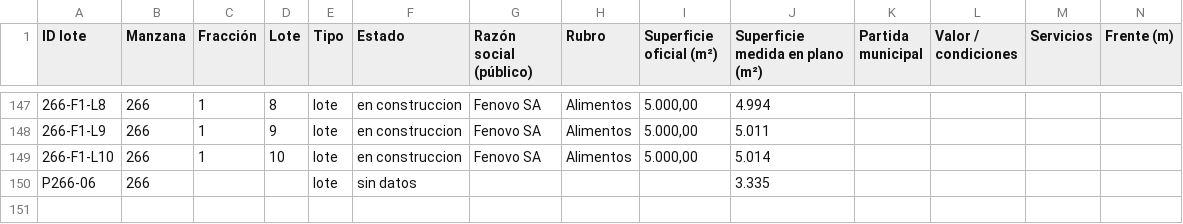
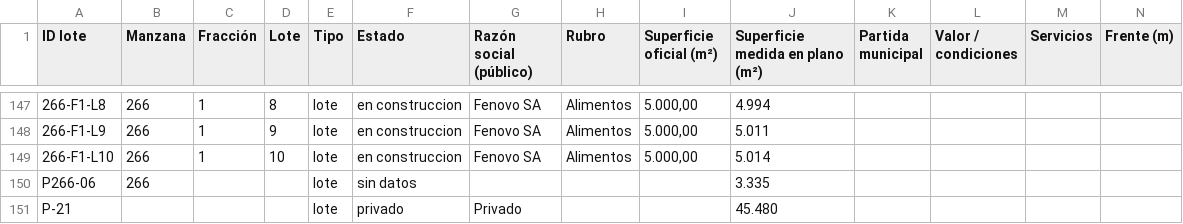
Before and after one commit to noeliaayelenzampa-dotcom/mapa-lotes-parque-industrial, a CSV file: data/lotes.csv, drawn as a sheet; only a part is shown, gaps mark what is left out; rows hold the shown columns only; the diff names each change by its address in the sheet, - before the commit and + after, or states it on an @@ line.

```diff
--- a/data/lotes.csv
+++ b/data/lotes.csv
+row 151: P-21 |  |  |  | lote | privado | Privado |  |  | 45.480
```
